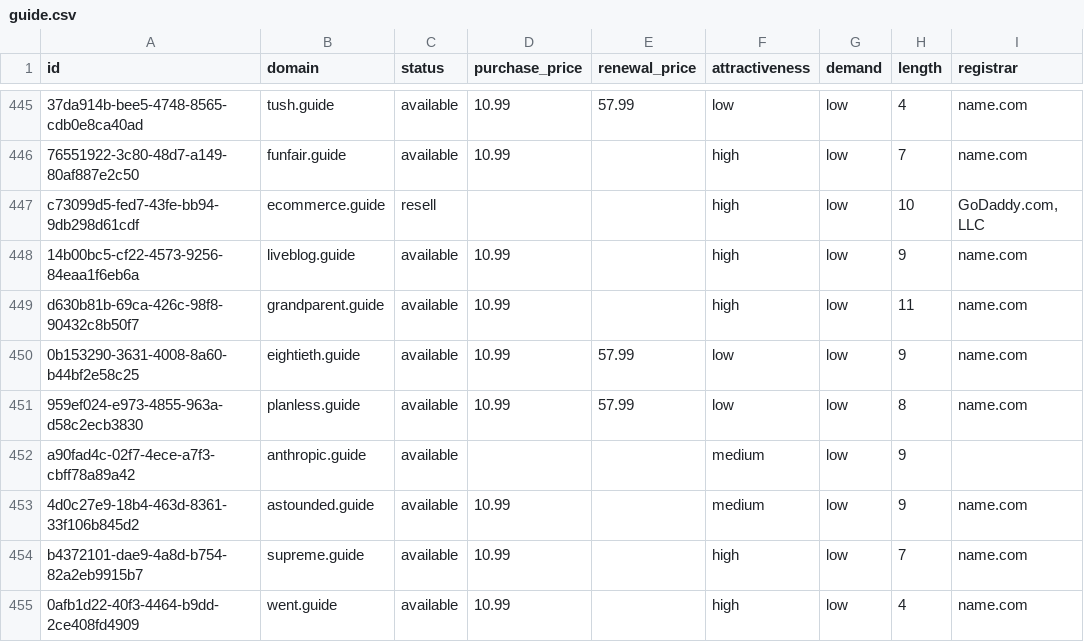
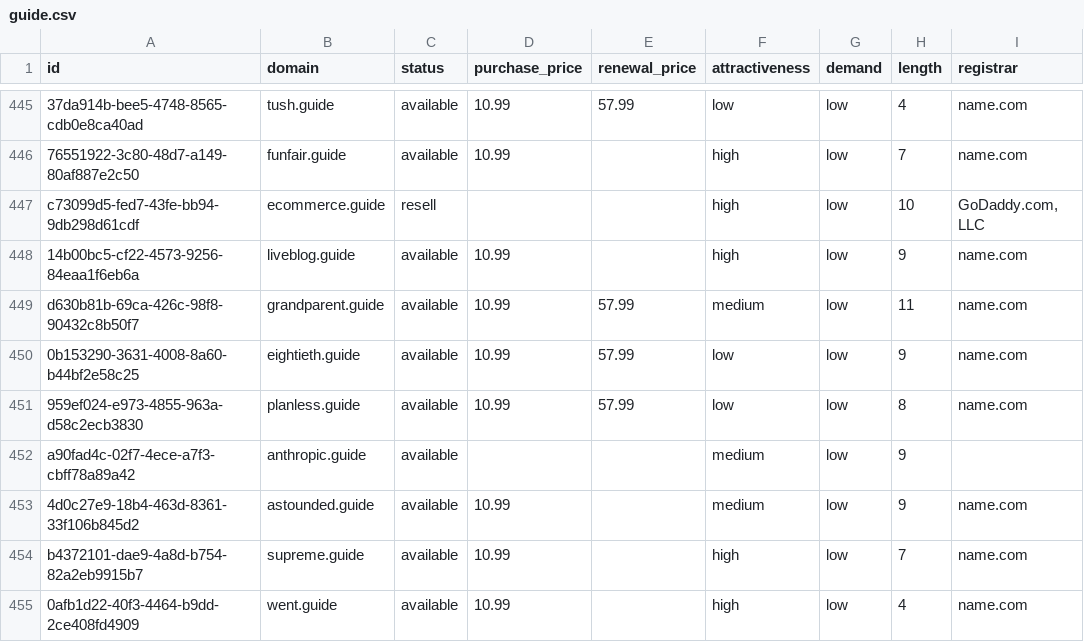
Before and after one commit to UniqueDomains/guide-oneword-domains, a CSV file: guide.csv, drawn as a sheet; only a part is shown, gaps mark what is left out; the diff names each change by its address in the sheet, - before the commit and + after, or states it on an @@ line.

Commit message:
Domains update

```diff
--- a/guide.csv
+++ b/guide.csv
-E449 (renewal_price): (empty)
+E449 (renewal_price): 57.99
-F449 (attractiveness): high
+F449 (attractiveness): medium
```
Also changed, not shown: 4 other files.
